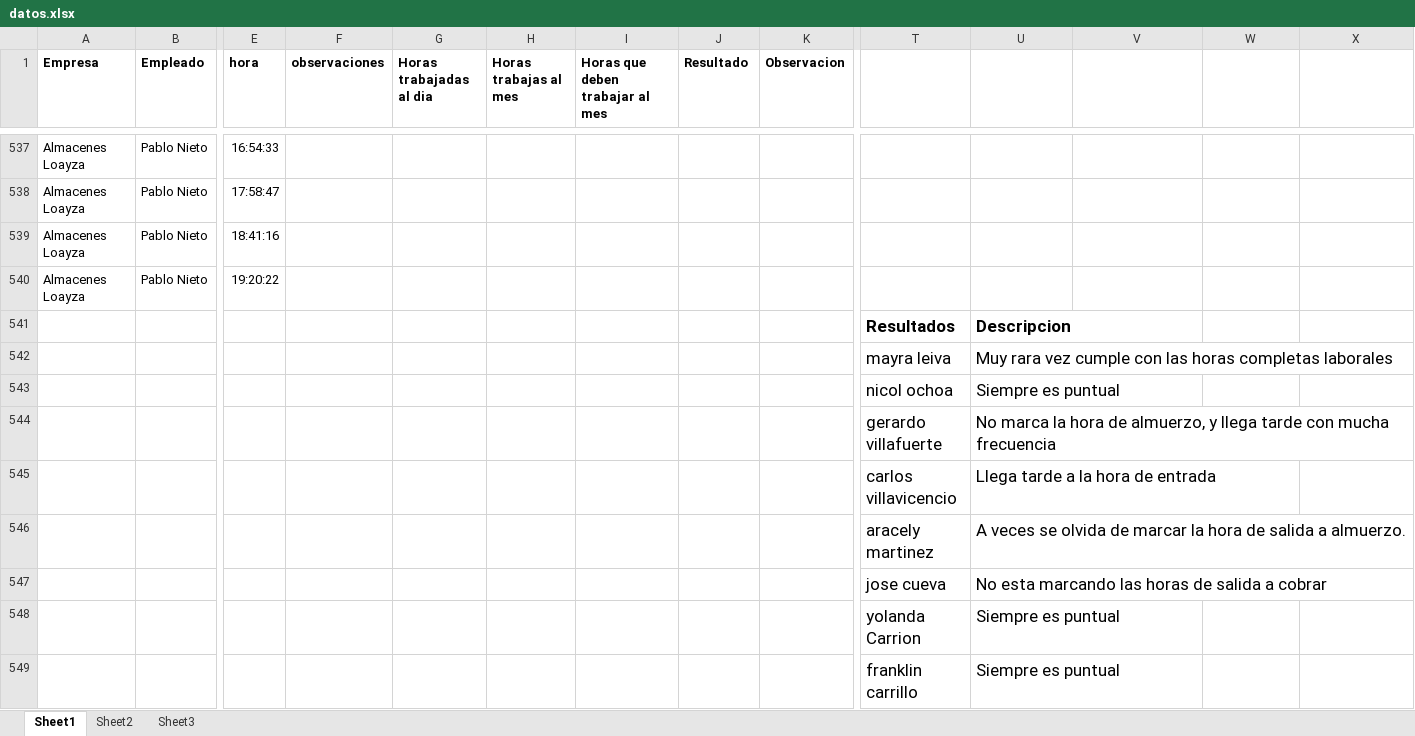
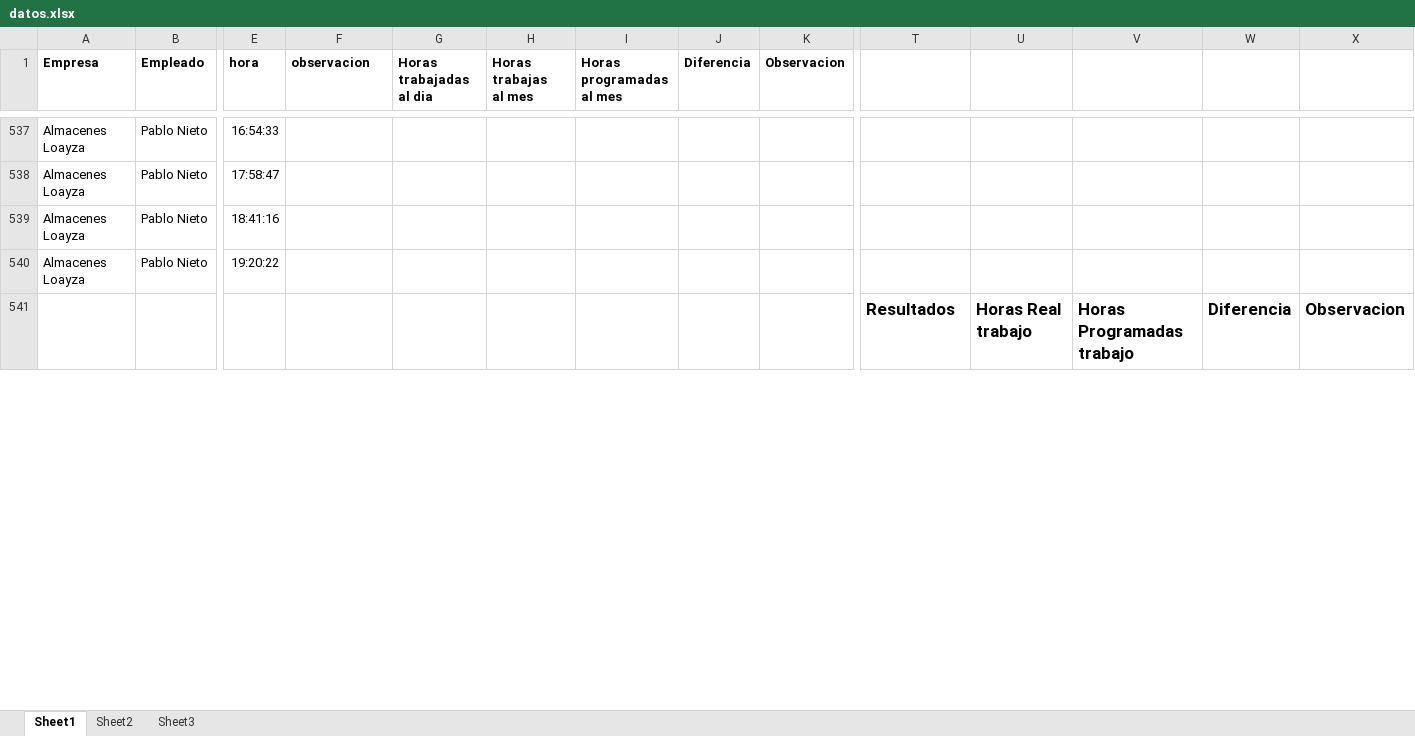
Before and after one commit to almacenesloayza/novedades, an Excel workbook: 2015/marzo/datos.xlsx, sheet Sheet1, drawn as a sheet; only a part is shown, gaps mark what is left out; values as stored, in another font and other column widths than the file's, no borders; removed rows and columns are numbered as before the commit, all else as after; rows hold the shown columns only; ↵ is a line break in a cell; the diff covers the shown part only; the diff names each change by its address in the sheet, - before the commit and + after, or states it on an @@ line.

Commit message:
se completo las novedades

```diff
--- a/2015/marzo/datos.xlsx (sheet Sheet1)
+++ b/2015/marzo/datos.xlsx (sheet Sheet1)
-F1: observaciones
+F1: observacion
-G1: Horas trabajadas al dia
+G1: Horas trabajadas ↵ al dia
-H1: Horas trabajas al mes
+H1: Horas trabajas ↵ al mes
-I1: Horas que deben trabajar al mes
+I1: Horas programadas ↵ al mes
-J1: Resultado
+J1: Diferencia
-row 541:  |  |  |  |  |  |  |  |  | Resultados | Descripcion
-row 542:  |  |  |  |  |  |  |  |  | mayra leiva | Muy rara vez cumple con las horas completas laborales
-row 543:  |  |  |  |  |  |  |  |  | nicol ochoa | Siempre es puntual
-row 544:  |  |  |  |  |  |  |  |  | gerardo villafuerte | No marca la hora de almuerzo, y llega tarde con mucha frecuencia
-row 545:  |  |  |  |  |  |  |  |  | carlos villavicencio | Llega tarde a la hora de entrada
-row 546:  |  |  |  |  |  |  |  |  | aracely martinez | A veces se olvida de marcar la hora de salida a almuerzo.
-row 547:  |  |  |  |  |  |  |  |  | jose cueva | No esta marcando las horas de salida a cobrar
-row 548:  |  |  |  |  |  |  |  |  | yolanda Carrion | Siempre es puntual
-row 549:  |  |  |  |  |  |  |  |  | franklin carrillo | Siempre es puntual
+row 541:  |  |  |  |  |  |  |  |  | Resultados | Horas Real trabajo | Horas Programadas trabajo | Diferencia | Observacion
```
Also changed, not shown: 9 added rows and 33 edited cells elsewhere in this sheet.
